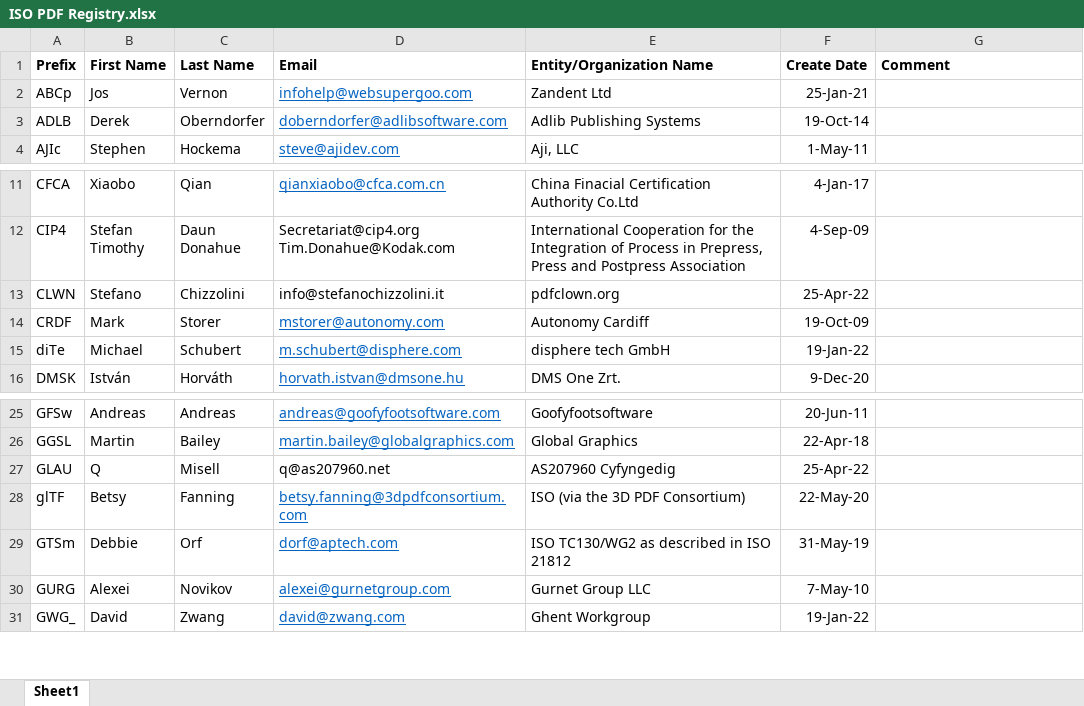
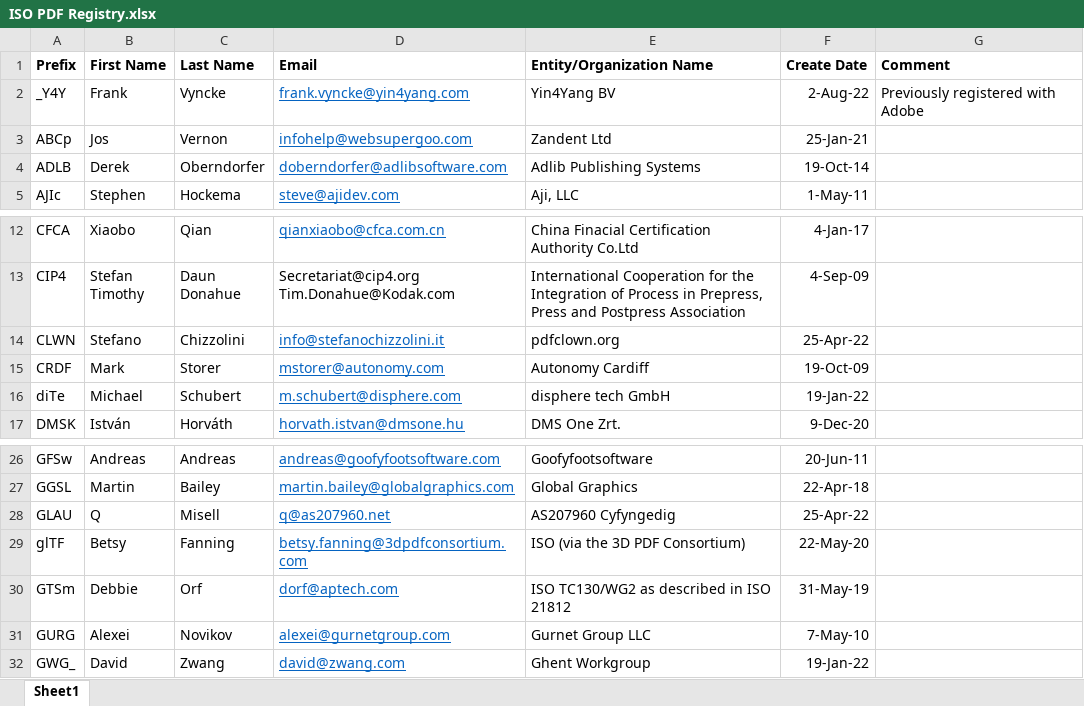
Before and after one commit to adobe/pdf-names-list, an Excel workbook: ISO PDF Registry.xlsx, sheet Sheet1, drawn as a sheet; only a part is shown, gaps mark what is left out; values as stored, in another font and other column widths than the file's, no borders; addresses are those after the commit; the diff names each change by its address in the sheet, - before the commit and + after, or states it on an @@ line.

Commit message:
Resolve Yin4Yang Issue #29

```diff
--- a/ISO PDF Registry.xlsx (sheet Sheet1)
+++ b/ISO PDF Registry.xlsx (sheet Sheet1)
+row 2: _Y4Y | Frank | Vyncke | frank.vyncke@yin4yang.com | Yin4Yang BV | 2-Aug-22 | Previously registered with Adobe
@@ D14 underline: off → on, text colour: black → #0563C1 @@
@@ D28 underline: off → on, text colour: black → #0563C1 @@
```
Also changed, not shown: 1 other file.
